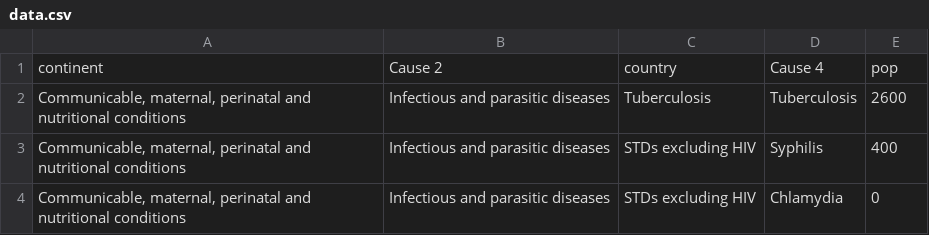
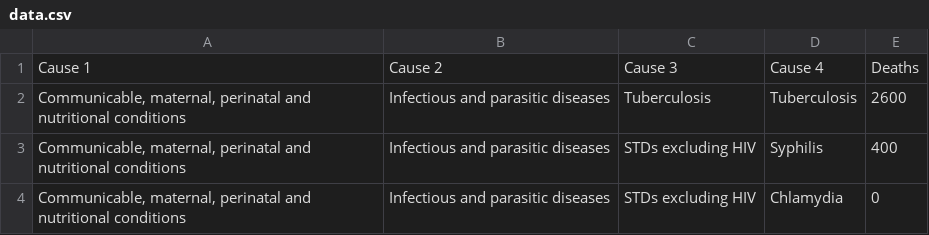
Before and after one commit to shichuanyes/content, a CSV file: data.csv, drawn as a sheet; only a part is shown.

Commit message:
Update data.csv

```diff
--- a/data.csv
+++ b/data.csv
@@ -1,2 +1,2 @@
-continent,Cause 2,country,Cause 4,pop
+Cause 1,Cause 2,Cause 3,Cause 4,Deaths
 "Communicable, maternal, perinatal and nutritional conditions",Infectious and parasitic diseases,Tuberculosis,Tuberculosis,2600
```
